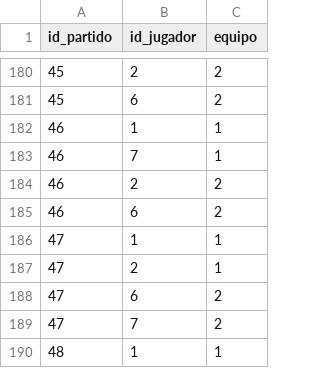
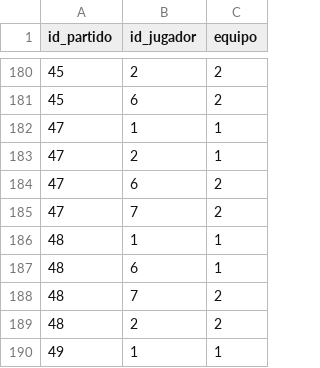
Before and after one commit to AlvarG12/padel_guimaneta, a CSV file: data/partido_jugadores_25_26.csv, drawn as a sheet; only a part is shown, gaps mark what is left out; the shorter side is filled out with more unchanged rows; the diff names each change by its address in the sheet, - before the commit and + after, or states it on an @@ line.

Commit message:
❌ Borrado partido 46 (2025/26)

```diff
--- a/data/partido_jugadores_25_26.csv
+++ b/data/partido_jugadores_25_26.csv
-row 182: 46 | 1 | 1
-row 183: 46 | 7 | 1
-row 184: 46 | 2 | 2
-row 185: 46 | 6 | 2
```
